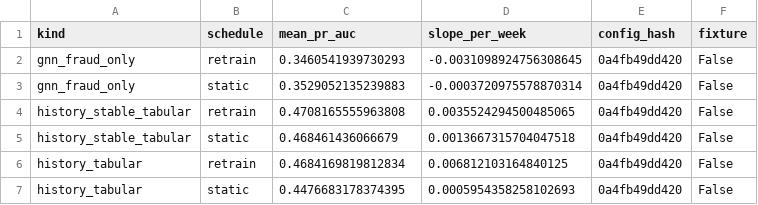
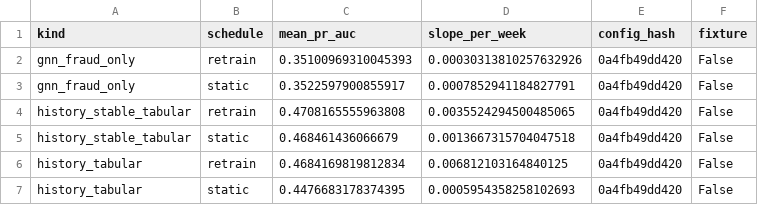
Before and after one commit to jackalaka21/unified-risk-engine, a CSV file: plots/drift_summary.csv, drawn as a sheet.

```diff
--- a/plots/drift_summary.csv
+++ b/plots/drift_summary.csv
@@ -1,4 +1,4 @@
 kind,schedule,mean_pr_auc,slope_per_week,config_hash,fixture
-gnn_fraud_only,retrain,0.3460541939730293,-0.0031098924756308645,0a4fb49dd420,False
-gnn_fraud_only,static,0.3529052135239883,-0.0003720975578870314,0a4fb49dd420,False
+gnn_fraud_only,retrain,0.35100969310045393,0.00030313810257632926,0a4fb49dd420,False
+gnn_fraud_only,static,0.3522597900855917,0.0007852941184827791,0a4fb49dd420,False
 history_stable_tabular,retrain,0.4708165555963808,0.0035524294500485065,0a4fb49dd420,False
```
Also changed, not shown: plots/drift_weekly.csv, plots/results_account.csv, 17 other files.
